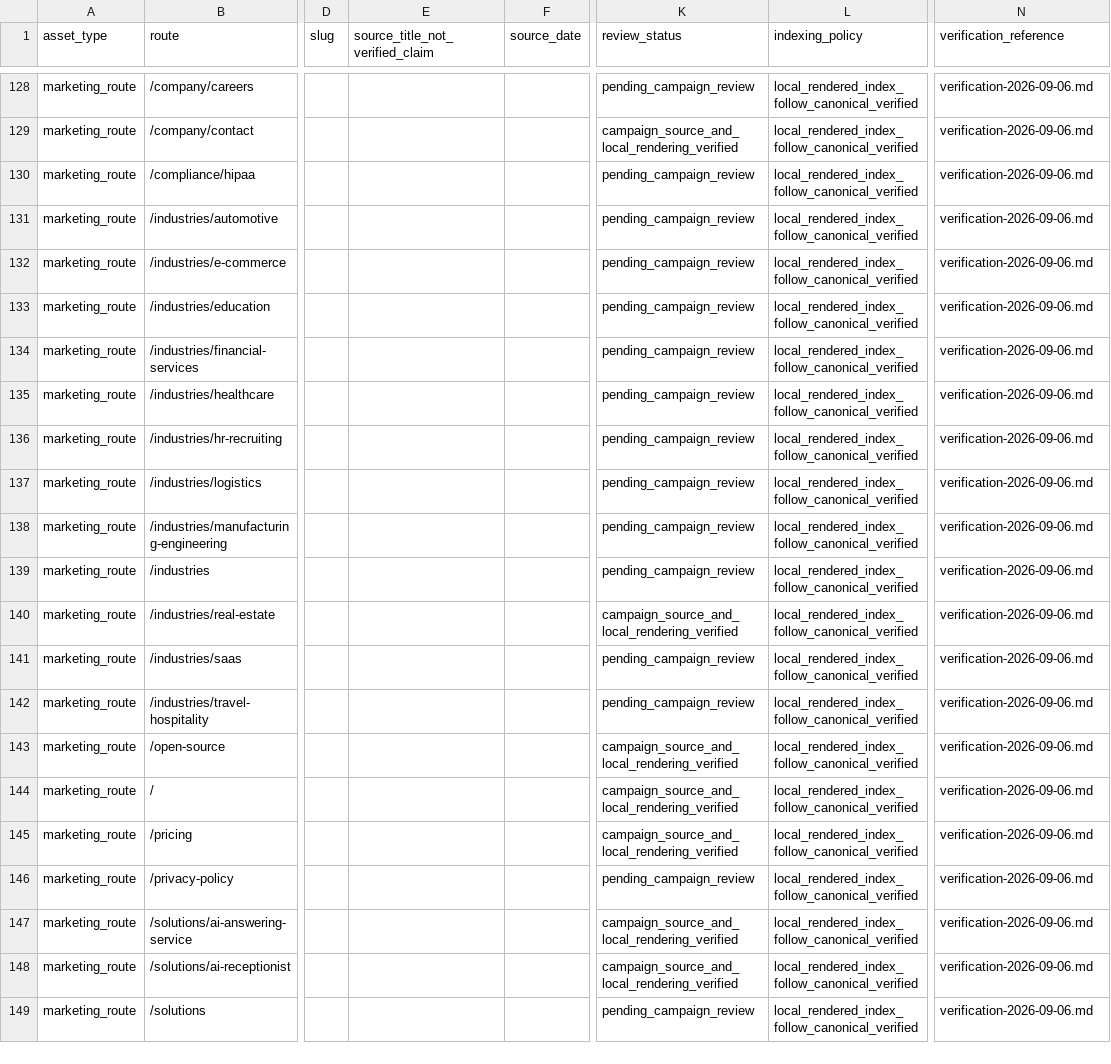
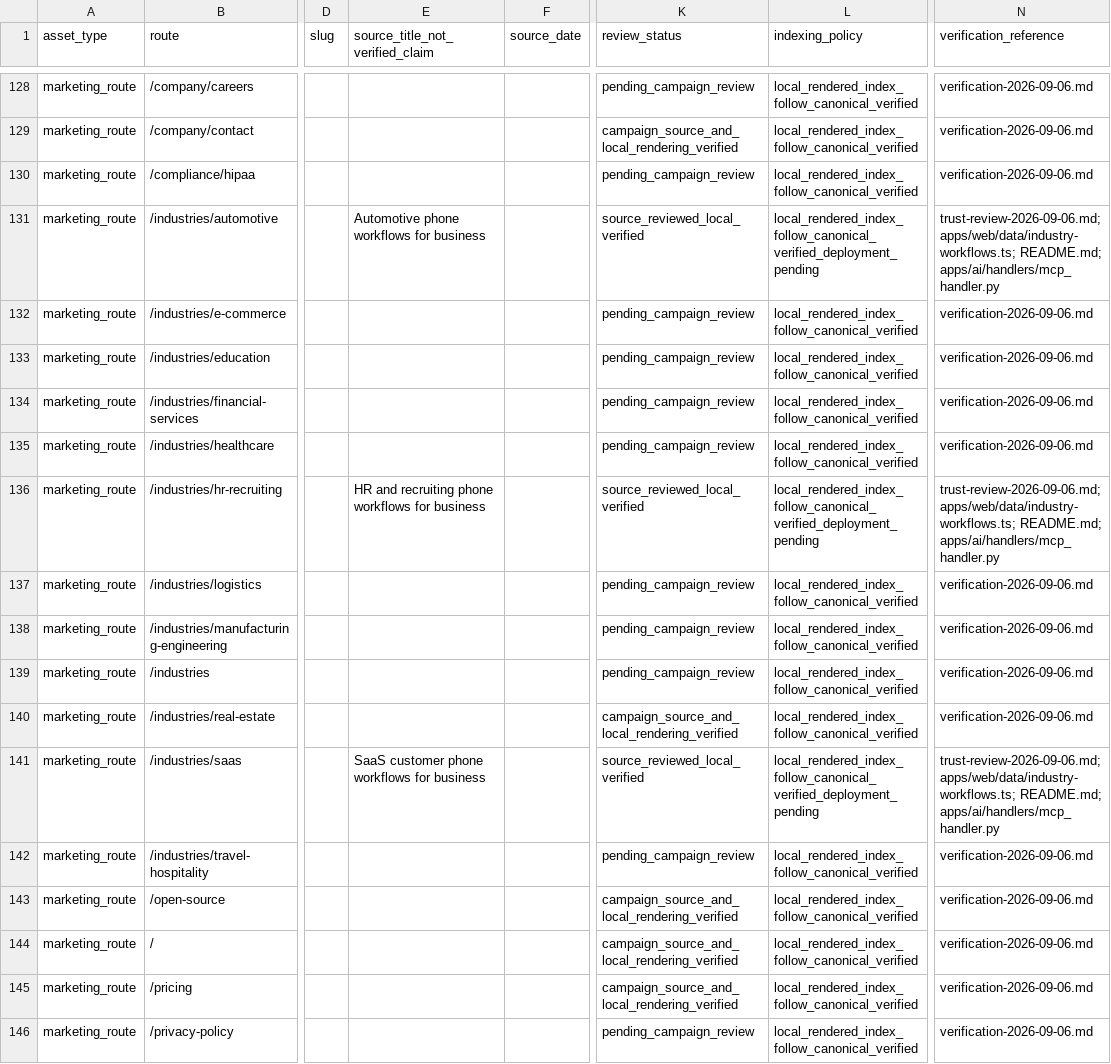
Before and after one commit to allgpt-co/QuickVoice, a CSV file: docs/marketing/seo/inventory.csv, drawn as a sheet; only a part is shown, gaps mark what is left out; the shorter side is filled out with more unchanged rows; the diff names each change by its address in the sheet, - before the commit and + after, or states it on an @@ line.

```diff
--- a/docs/marketing/seo/inventory.csv
+++ b/docs/marketing/seo/inventory.csv
-E131 (source_title_not_verified_claim): (empty)
+E131 (source_title_not_verified_claim): Automotive phone workflows for business
-K131 (review_status): pending_campaign_review
+K131 (review_status): source_reviewed_local_verified
-L131 (indexing_policy): local_rendered_index_follow_canonical_verified
+L131 (indexing_policy): local_rendered_index_follow_canonical_verified_deployment_pending
-N131 (verification_reference): verification-2026-09-06.md
+N131 (verification_reference): trust-review-2026-09-06.md; apps/web/data/industry-workflows.ts; README.md; apps/ai/handlers/mcp_handler.py
-E136 (source_title_not_verified_claim): (empty)
+E136 (source_title_not_verified_claim): HR and recruiting phone workflows for business
-K136 (review_status): pending_campaign_review
+K136 (review_status): source_reviewed_local_verified
-L136 (indexing_policy): local_rendered_index_follow_canonical_verified
+L136 (indexing_policy): local_rendered_index_follow_canonical_verified_deployment_pending
-N136 (verification_reference): verification-2026-09-06.md
+N136 (verification_reference): trust-review-2026-09-06.md; apps/web/data/industry-workflows.ts; README.md; apps/ai/handlers/mcp_handler.py
-E141 (source_title_not_verified_claim): (empty)
+E141 (source_title_not_verified_claim): SaaS customer phone workflows for business
-K141 (review_status): pending_campaign_review
+K141 (review_status): source_reviewed_local_verified
-L141 (indexing_policy): local_rendered_index_follow_canonical_verified
+L141 (indexing_policy): local_rendered_index_follow_canonical_verified_deployment_pending
-N141 (verification_reference): verification-2026-09-06.md
+N141 (verification_reference): trust-review-2026-09-06.md; apps/web/data/industry-workflows.ts; README.md; apps/ai/handlers/mcp_handler.py
```
Also changed, not shown: 9 other files.
